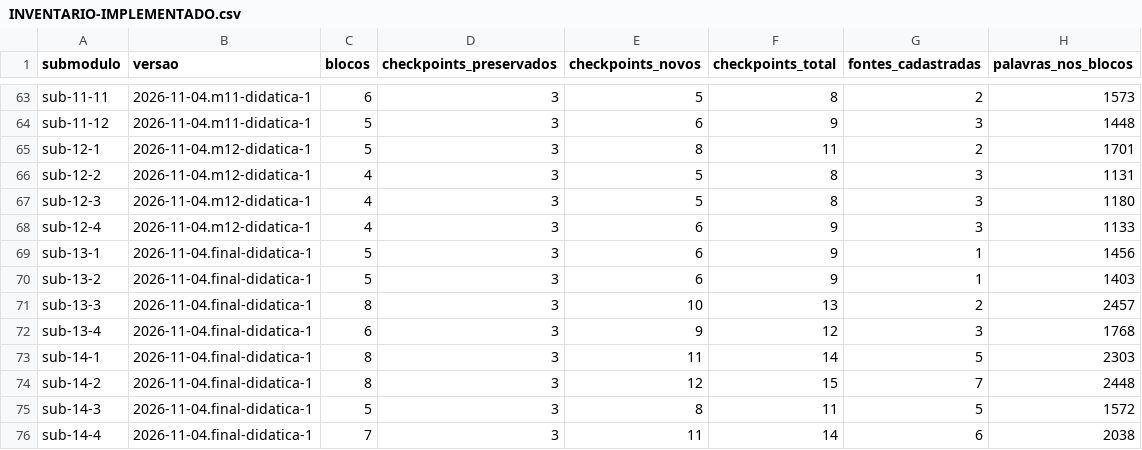
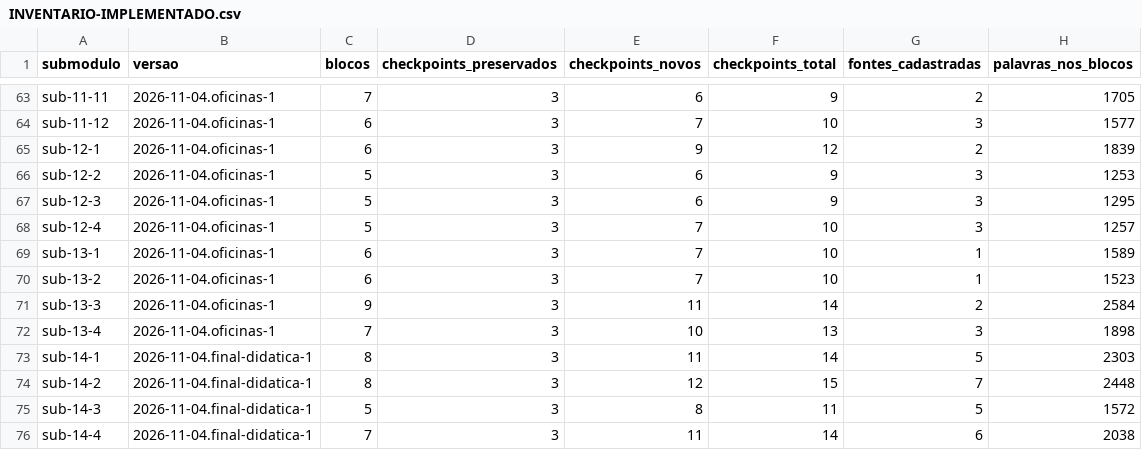
Before and after one commit to Heuller/hnc, a CSV file: docs/reforma-teoria/INVENTARIO-IMPLEMENTADO.csv, drawn as a sheet; only a part is shown, gaps mark what is left out; the diff covers the shown part only; the diff names each change by its address in the sheet, - before the commit and + after, or states it on an @@ line.

Commit message:
Aprofunda oficinas dos módulos 11 a 13

```diff
--- a/docs/reforma-teoria/INVENTARIO-IMPLEMENTADO.csv
+++ b/docs/reforma-teoria/INVENTARIO-IMPLEMENTADO.csv
-B63:B64 (versao): 2026-11-04.m11-didatica-1
+B63:B64 (versao): 2026-11-04.oficinas-1
-C63 (blocos): 6
+C63 (blocos): 7
-E63 (checkpoints_novos): 5
+E63 (checkpoints_novos): 6
-F63 (checkpoints_total): 8
+F63 (checkpoints_total): 9
-H63 (palavras_nos_blocos): 1573
+H63 (palavras_nos_blocos): 1705
-C64:C65 (blocos): 5
+C64:C65 (blocos): 6
-E64 (checkpoints_novos): 6
+E64 (checkpoints_novos): 7
-F64 (checkpoints_total): 9
+F64 (checkpoints_total): 10
-H64 (palavras_nos_blocos): 1448
+H64 (palavras_nos_blocos): 1577
-B65:B68 (versao): 2026-11-04.m12-didatica-1
+B65:B68 (versao): 2026-11-04.oficinas-1
-E65 (checkpoints_novos): 8
+E65 (checkpoints_novos): 9
-F65 (checkpoints_total): 11
+F65 (checkpoints_total): 12
-H65 (palavras_nos_blocos): 1701
+H65 (palavras_nos_blocos): 1839
-C66:C68 (blocos): 4
+C66:C68 (blocos): 5
-E66:E67 (checkpoints_novos): 5
+E66:E67 (checkpoints_novos): 6
-F66:F67 (checkpoints_total): 8
+F66:F67 (checkpoints_total): 9
-H66 (palavras_nos_blocos): 1131
+H66 (palavras_nos_blocos): 1253
-H67 (palavras_nos_blocos): 1180
+H67 (palavras_nos_blocos): 1295
-E68:E70 (checkpoints_novos): 6
+E68:E70 (checkpoints_novos): 7
-F68:F70 (checkpoints_total): 9
+F68:F70 (checkpoints_total): 10
-H68 (palavras_nos_blocos): 1133
+H68 (palavras_nos_blocos): 1257
-B69:B72 (versao): 2026-11-04.final-didatica-1
+B69:B72 (versao): 2026-11-04.oficinas-1
-C69:C70 (blocos): 5
+C69:C70 (blocos): 6
-H69 (palavras_nos_blocos): 1456
+H69 (palavras_nos_blocos): 1589
-H70 (palavras_nos_blocos): 1403
+H70 (palavras_nos_blocos): 1523
-C71 (blocos): 8
+C71 (blocos): 9
-E71 (checkpoints_novos): 10
+E71 (checkpoints_novos): 11
-F71 (checkpoints_total): 13
+F71 (checkpoints_total): 14
-H71 (palavras_nos_blocos): 2457
+H71 (palavras_nos_blocos): 2584
-C72 (blocos): 6
+C72 (blocos): 7
-E72 (checkpoints_novos): 9
+E72 (checkpoints_novos): 10
-F72 (checkpoints_total): 12
+F72 (checkpoints_total): 13
-H72 (palavras_nos_blocos): 1768
+H72 (palavras_nos_blocos): 1898
```
Also changed, not shown: 50 edited cells elsewhere in this file, 42 other files.
